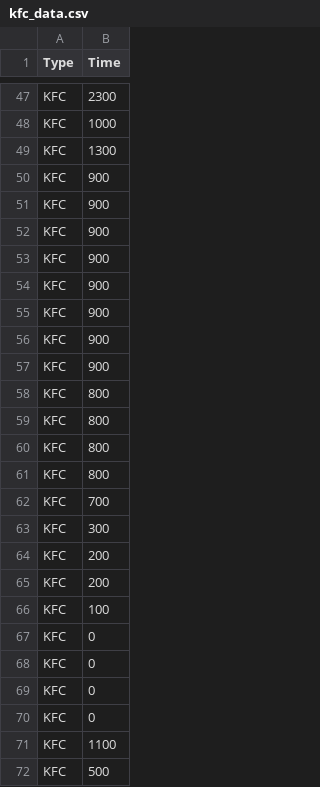
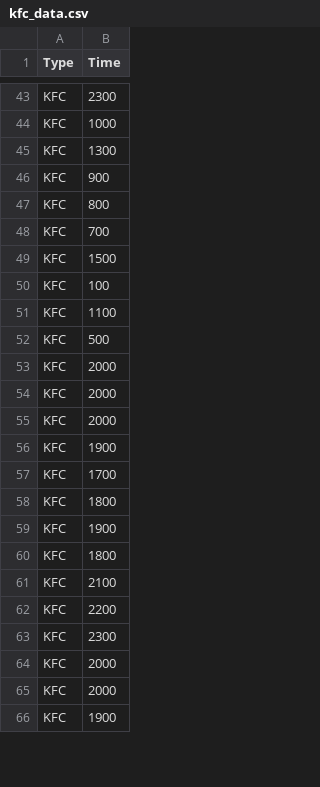
Before and after one commit to Janice-Chong/introdatascience, a CSV file: Shiny/FastFood2/kfc_data.csv, drawn as a sheet; only a part is shown, gaps mark what is left out; removed rows and columns are numbered as before the commit, all else as after; the diff covers the shown part only; the diff names each change by its address in the sheet, - before the commit and + after, or states it on an @@ line.

```diff
--- a/Shiny/FastFood2/kfc_data.csv
+++ b/Shiny/FastFood2/kfc_data.csv
-row 51: KFC | 900
-row 52: KFC | 900
-row 53: KFC | 900
-row 54: KFC | 900
-row 55: KFC | 900
-row 56: KFC | 900
-row 57: KFC | 900
-row 58: KFC | 800
-row 59: KFC | 800
-row 60: KFC | 800
-row 63: KFC | 300
-row 64: KFC | 200
-row 65: KFC | 200
+row 49: KFC | 1500
-row 67: KFC | 0
-row 68: KFC | 0
-row 69: KFC | 0
-row 70: KFC | 0
+row 53: KFC | 2000
+row 54: KFC | 2000
+row 55: KFC | 2000
+row 56: KFC | 1900
+row 57: KFC | 1700
+row 58: KFC | 1800
+row 59: KFC | 1900
+row 60: KFC | 1800
+row 61: KFC | 2100
+row 62: KFC | 2200
+row 63: KFC | 2300
+row 64: KFC | 2000
+row 65: KFC | 2000
+row 66: KFC | 1900
```
Also changed, not shown: 11 added rows, 3 removed rows and 3 moved rows elsewhere in this file, Shiny/FastFood2/mcd_data.csv, Shiny/FastFood2/phut_data.csv.
